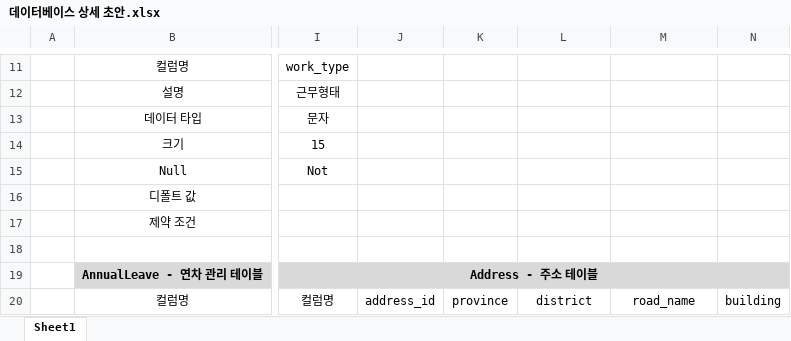
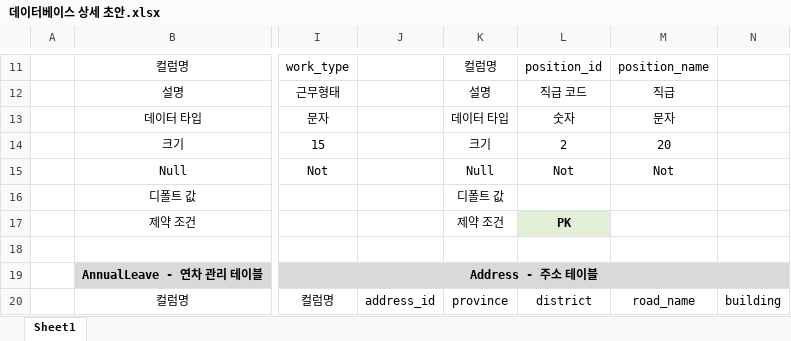
Before and after one commit to Seo-JS0823/project1-prototype, an Excel workbook: 데이터베이스 테이블/데이터베이스 상세 초안.xlsx, sheet Sheet1, drawn as a sheet; only a part is shown, gaps mark what is left out; values as stored, in another font and other column widths than the file's, no borders; the diff covers the shown part only; the diff names each change by its address in the sheet, - before the commit and + after, or states it on an @@ line.

Commit message:
proto ver-0.0.27

```diff
--- a/데이터베이스 테이블/데이터베이스 상세 초안.xlsx (sheet Sheet1)
+++ b/데이터베이스 테이블/데이터베이스 상세 초안.xlsx (sheet Sheet1)
-K11: (empty)
+K11: 컬럼명
-L11: (empty)
+L11: position_id
-M11: (empty)
+M11: position_name
-K12: (empty)
+K12: 설명
-L12: (empty)
+L12: 직급 코드
-M12: (empty)
+M12: 직급
-K13: (empty)
+K13: 데이터 타입
-L13: (empty)
+L13: 숫자
-M13: (empty)
+M13: 문자
-K14: (empty)
+K14: 크기
-L14: (empty)
+L14: 2
-M14: (empty)
+M14: 20
-K15: (empty)
+K15: Null
-L15: (empty)
+L15: Not
-M15: (empty)
+M15: Not
-K16: (empty)
+K16: 디폴트 값
-K17: (empty)
+K17: 제약 조건
-L17: (empty)
+L17: PK
-L17 fill: none
+L17 fill: #E2F0D9
```
Also changed, not shown: 4 added rows, 4 removed rows, 13 edited cells, cell formats and merged cells elsewhere in this sheet.
